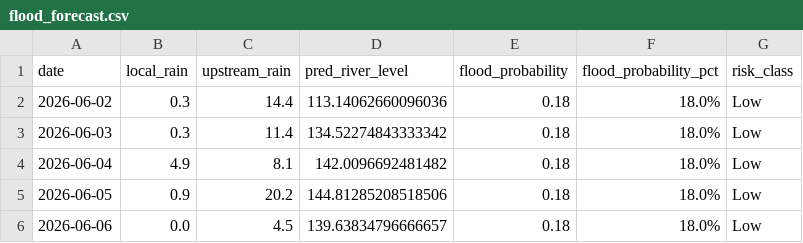
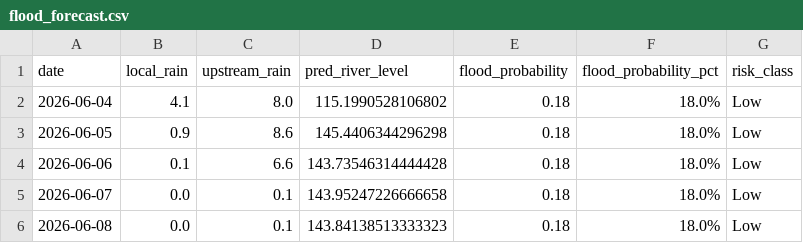
Before and after one commit to jajoojay/Matsya-Flood-detector, a CSV file: backend/flood_detector/flood_forecast.csv, drawn as a sheet.

```diff
--- a/backend/flood_detector/flood_forecast.csv
+++ b/backend/flood_detector/flood_forecast.csv
@@ -1,6 +1,6 @@
 date,local_rain,upstream_rain,pred_river_level,flood_probability,flood_probability_pct,risk_class
-2026-06-02,0.3,14.4,113.14062660096036,0.18,18.0%,Low
-2026-06-03,0.3,11.4,134.52274843333342,0.18,18.0%,Low
-2026-06-04,4.9,8.1,142.0096692481482,0.18,18.0%,Low
-2026-06-05,0.9,20.2,144.81285208518506,0.18,18.0%,Low
-2026-06-06,0.0,4.5,139.63834796666657,0.18,18.0%,Low
+2026-06-04,4.1,8.0,115.1990528106802,0.18,18.0%,Low
+2026-06-05,0.9,8.6,145.4406344296298,0.18,18.0%,Low
+2026-06-06,0.1,6.6,143.73546314444428,0.18,18.0%,Low
+2026-06-07,0.0,0.1,143.95247226666658,0.18,18.0%,Low
+2026-06-08,0.0,0.1,143.84138513333323,0.18,18.0%,Low
```
Also changed, not shown: backend/csv_generator/flood_prediction.csv, 3 other files.
